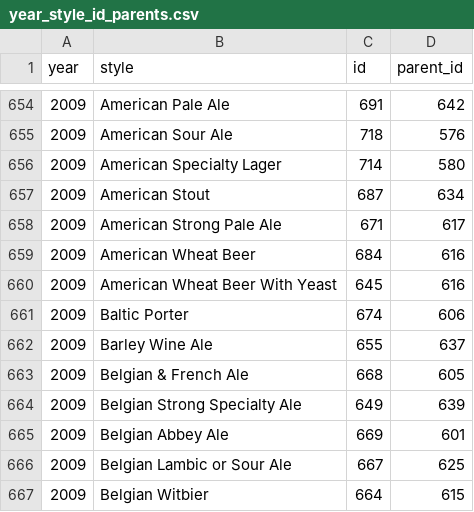
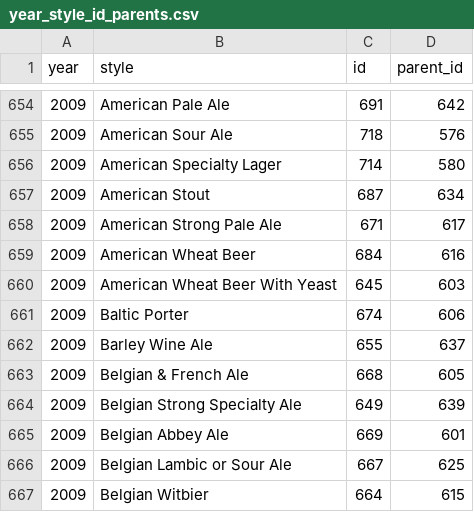
Before and after one commit to MattSchiller/GABF, a CSV file: public/json_data/year_style_id_parents.csv, drawn as a sheet; only a part is shown, gaps mark what is left out.

Commit message:
2009 Amr. wheat with yeast inherits from Amr. Hefe

```diff
--- a/public/json_data/year_style_id_parents.csv
+++ b/public/json_data/year_style_id_parents.csv
@@ -659,3 +659,3 @@ year,style,id,parent_id
 2009,American Wheat Beer,684,616
-2009,American Wheat Beer With Yeast,645,616
+2009,American Wheat Beer With Yeast,645,603
 2009,Baltic Porter,674,606
```
